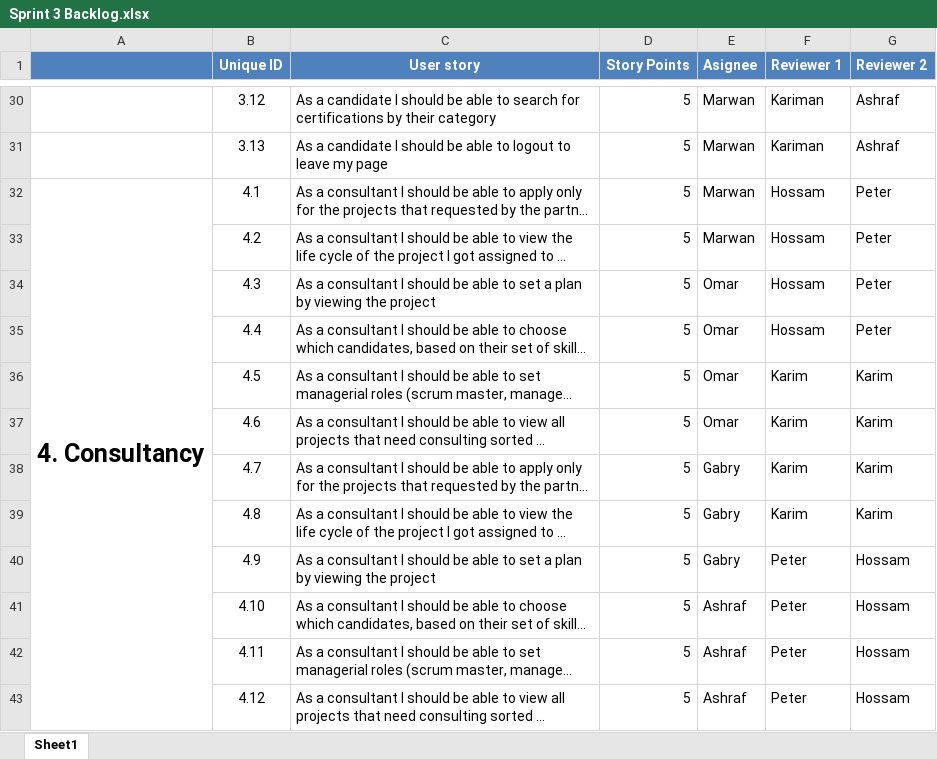
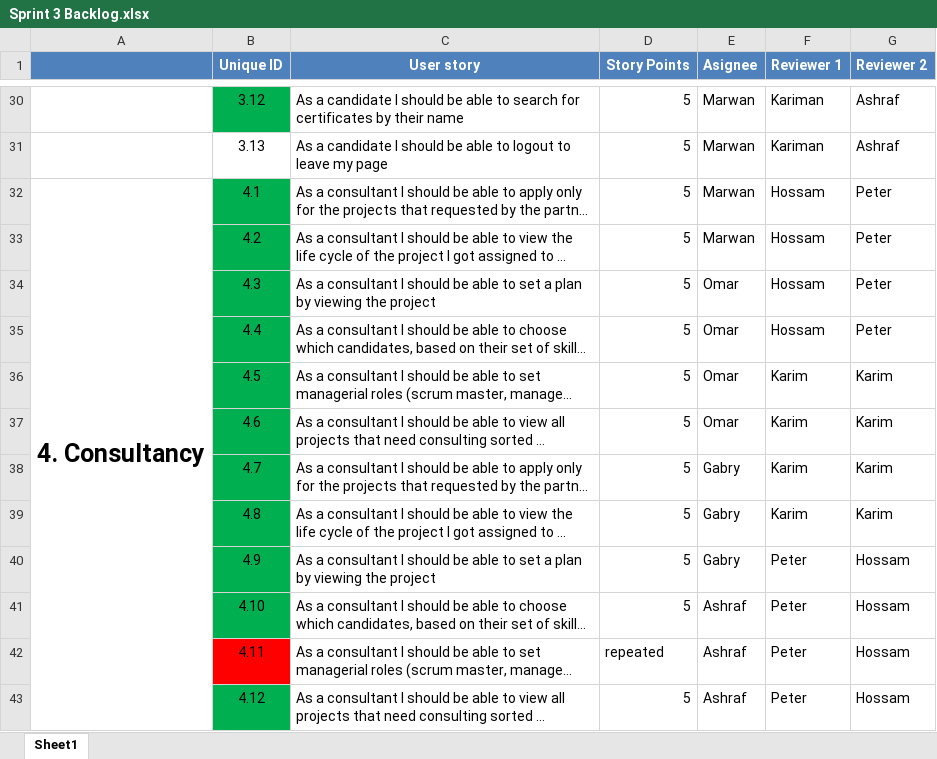
Before and after one commit to SE-GUC/707, an Excel workbook: Sprint 3 Backlog.xlsx, sheet Sheet1, drawn as a sheet; only a part is shown, gaps mark what is left out; long unchanged cells end in …; values as stored, in another font and other column widths than the file's, no borders; the diff covers the shown part only; the diff names each change by its address in the sheet, - before the commit and + after, or states it on an @@ line.

```diff
--- a/Sprint 3 Backlog.xlsx (sheet Sheet1)
+++ b/Sprint 3 Backlog.xlsx (sheet Sheet1)
-B30 fill: none
+B30 fill: #00B050
-C30 (User story): …search for certifications by their category
+C30 (User story): …search for certificates by their name
-B32:B41 fill: none
+B32:B41 fill: #00B050
-B42 fill: none
+B42 fill: #FF0000
-D42 (Story Points): 5
+D42 (Story Points): repeated
-B43 fill: none
+B43 fill: #00B050
```
Also changed, not shown: 1 edited cell and cell formats elsewhere in this sheet, 17 other files.
